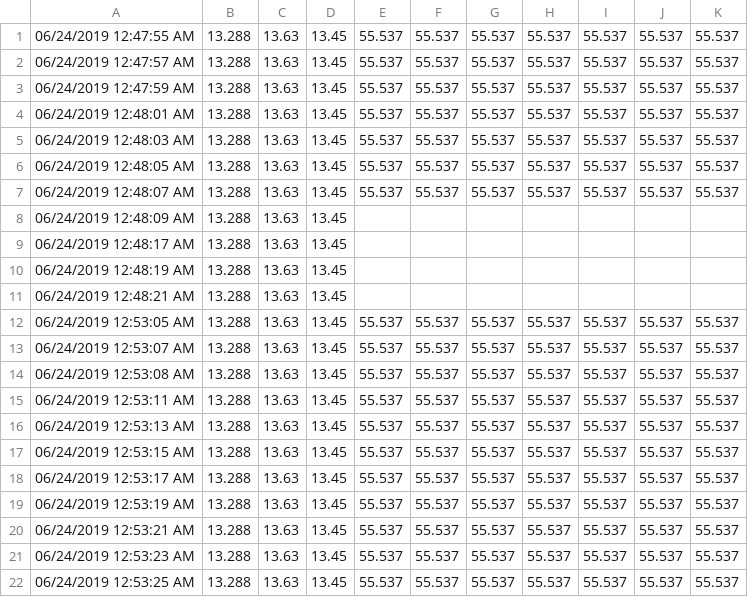
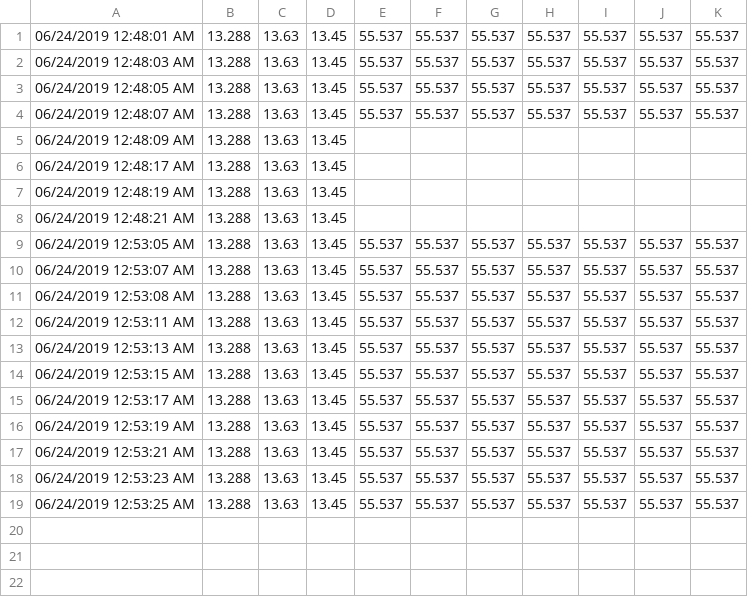
Before and after one commit to gevasiliou/FreePascal, a CSV file: Modbus GV - Generex - v4/gt.csv, drawn as a sheet; the diff names each change by its address in the sheet, - before the commit and + after, or states it on an @@ line.

Commit message:
update

```diff
--- a/Modbus GV - Generex - v4/gt.csv
+++ b/Modbus GV - Generex - v4/gt.csv
-row 1: 06/24/2019 12:47:55 AM | 13.288 | 13.63 | 13.45 | 55.537 | 55.537 | 55.537 | 55.537 | 55.537 | 55.537 | 55.537
-row 2: 06/24/2019 12:47:57 AM | 13.288 | 13.63 | 13.45 | 55.537 | 55.537 | 55.537 | 55.537 | 55.537 | 55.537 | 55.537
-row 3: 06/24/2019 12:47:59 AM | 13.288 | 13.63 | 13.45 | 55.537 | 55.537 | 55.537 | 55.537 | 55.537 | 55.537 | 55.537
```
